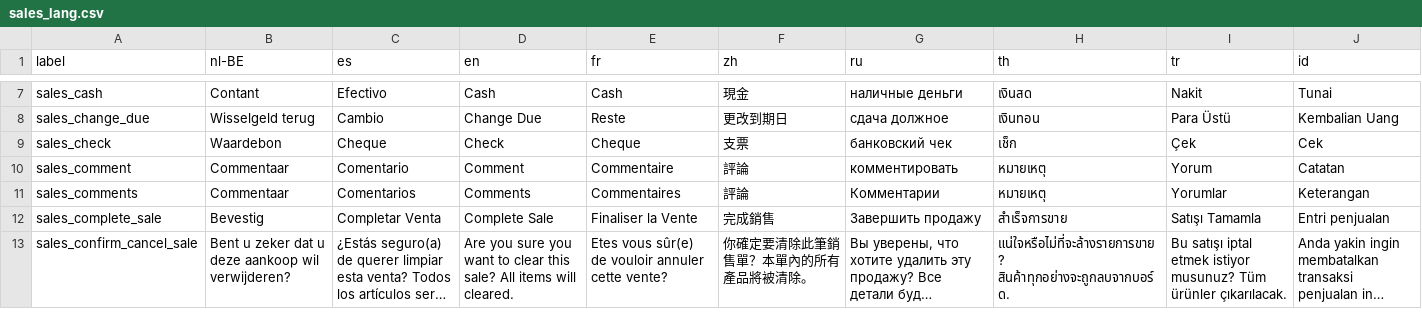
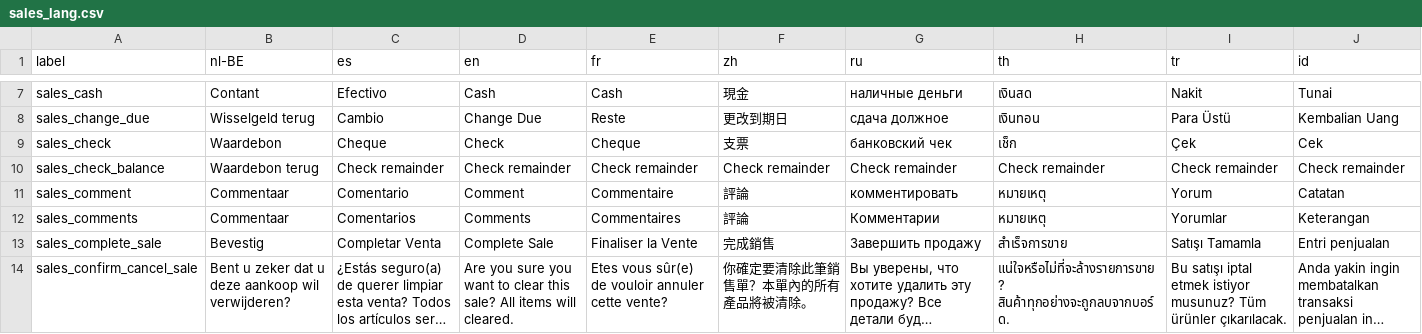
Before and after one commit to Darli963/sistema-inventario-ventas, a CSV file: translations/sales_lang.csv, drawn as a sheet; only a part is shown, gaps mark what is left out; long unchanged cells end in ….

Commit message:
Add new language line for check_remainder

```diff
--- a/translations/sales_lang.csv
+++ b/translations/sales_lang.csv
@@ -9,2 +9,3 @@ sales_change_due,Wisselgeld terug,Cambio,Change Due,Reste,更改到期日,сда
 sales_check,Waardebon,Cheque,Check,Cheque,支票,банковский чек,เช็ก,Çek,Cek
+sales_check_balance,Waardebon terug,Check remainder,Check remainder,Check remainder,Check remainder,Check remainder,Check remainder,Check remainder,Check remainder
 sales_comment,Commentaar,Comentario,Comment,Commentaire,評論,комментировать,หมายเหตุ,Yorum,Catatan
```
Also changed, not shown: 10 other files.
